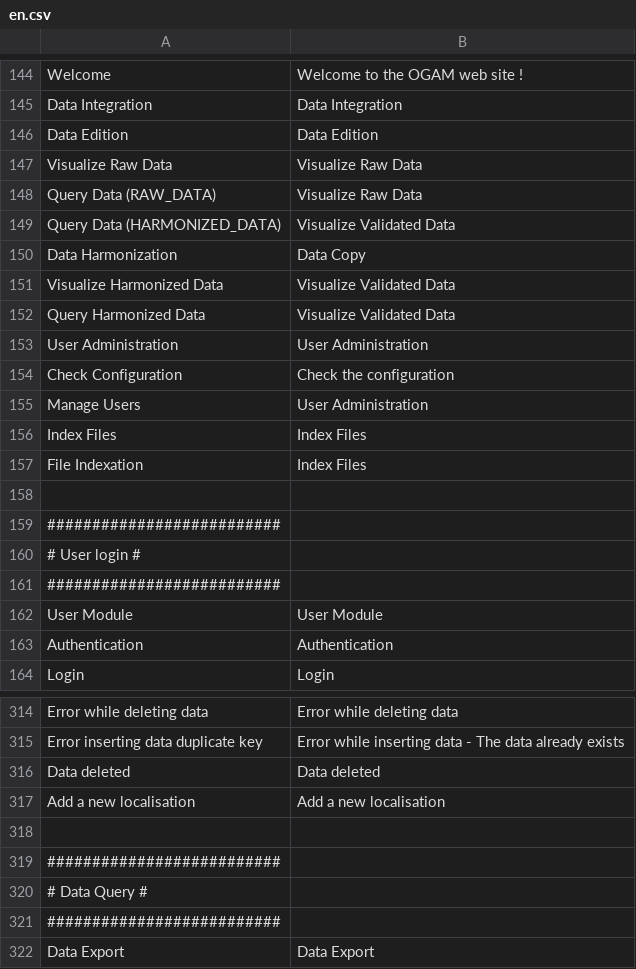
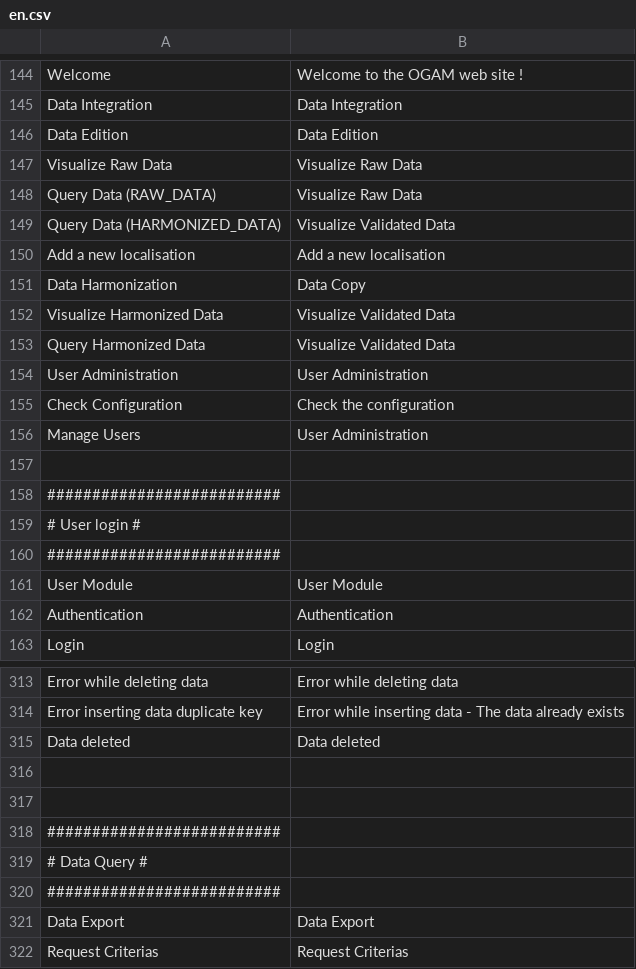
Before and after one commit to IGNF/ogam, a CSV file: website/htdocs/server/ogamServer/app/lang/en.csv, drawn as a sheet; only a part is shown, gaps mark what is left out; the shorter side is filled out with more unchanged rows; removed rows and columns are numbered as before the commit, all else as after; the diff names each change by its address in the sheet, - before the commit and + after, or states it on an @@ line.

```diff
--- a/website/htdocs/server/ogamServer/app/lang/en.csv
+++ b/website/htdocs/server/ogamServer/app/lang/en.csv
+row 150: Add a new localisation | Add a new localisation
-row 156: Index Files | Index Files
-row 157: File Indexation | Index Files
-row 316: Add a new localisation | Add a new localisation
+row 316: (empty)
```
Also changed, not shown: website/htdocs/server/ogamServer/app/lang/fr.csv.
